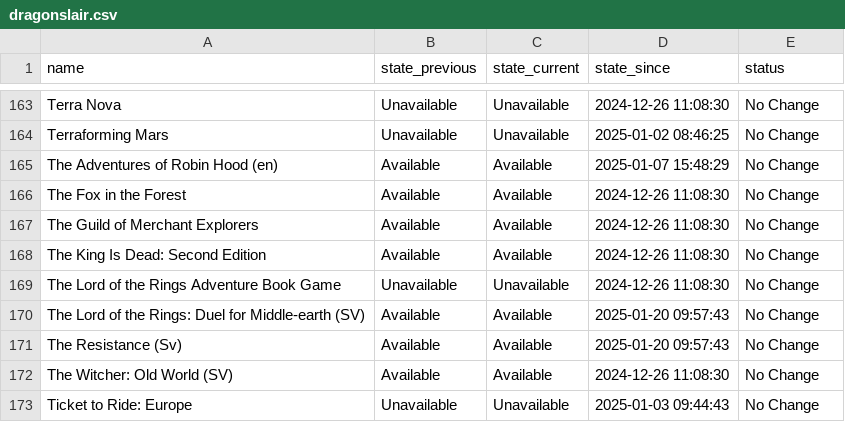
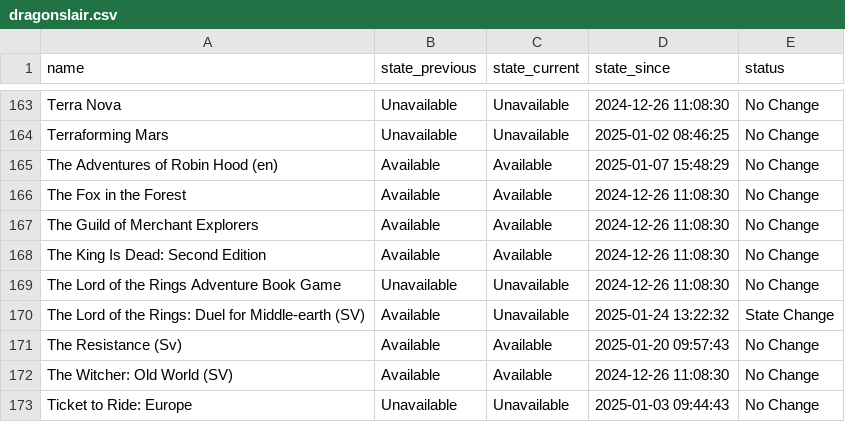
Before and after one commit to maxsjostrom/dragon-scrape, a CSV file: example_output/dragonslair.csv (was output/dragonslair.csv), drawn as a sheet; only a part is shown, gaps mark what is left out.

```diff
--- a/output/dragonslair.csv
+++ b/example_output/dragonslair.csv
@@ -169,3 +169,3 @@ The King Is Dead: Second Edition,Available,Available,2024-12-26 11:08:30,No Chan
 The Lord of the Rings Adventure Book Game,Unavailable,Unavailable,2024-12-26 11:08:30,No Change
-The Lord of the Rings: Duel for Middle-earth (SV),Available,Available,2025-01-20 09:57:43,No Change
+The Lord of the Rings: Duel for Middle-earth (SV),Available,Unavailable,2025-01-24 13:22:32,State Change
 The Resistance (Sv),Available,Available,2025-01-20 09:57:43,No Change
```
Also changed, not shown: example_output/dragonslair_changes.csv, example_output/final_data.csv, 3 other files.
